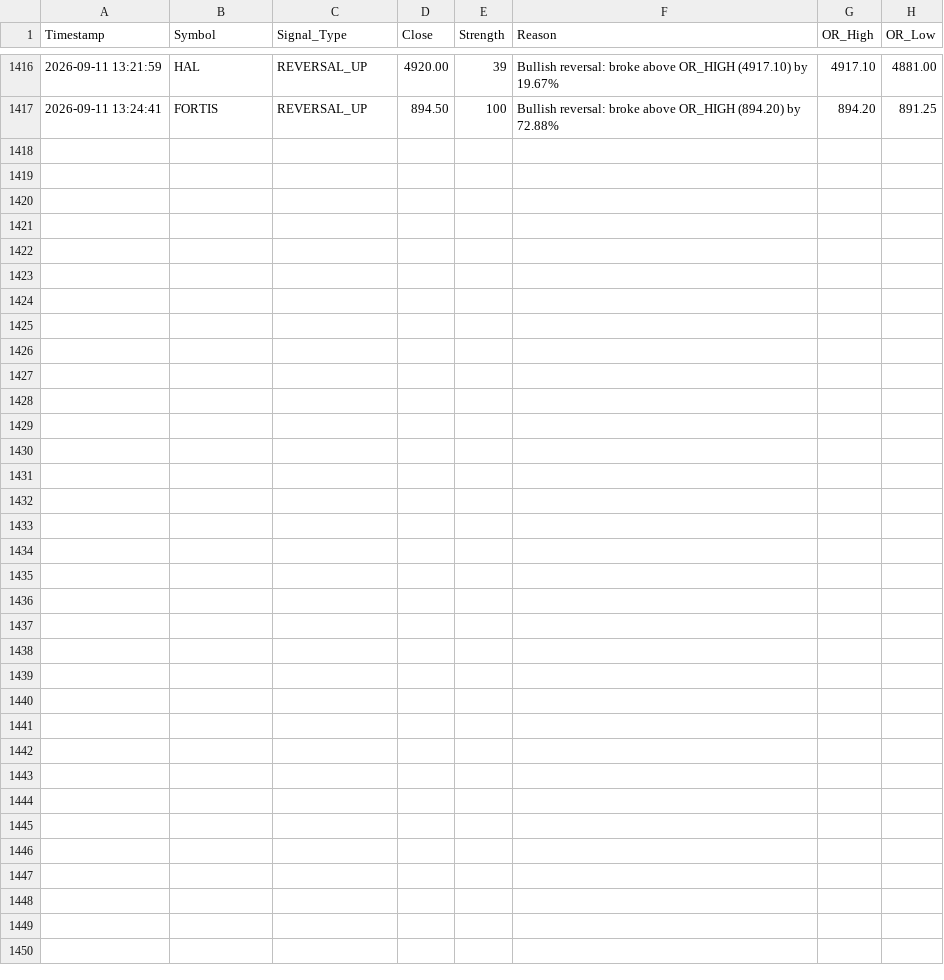
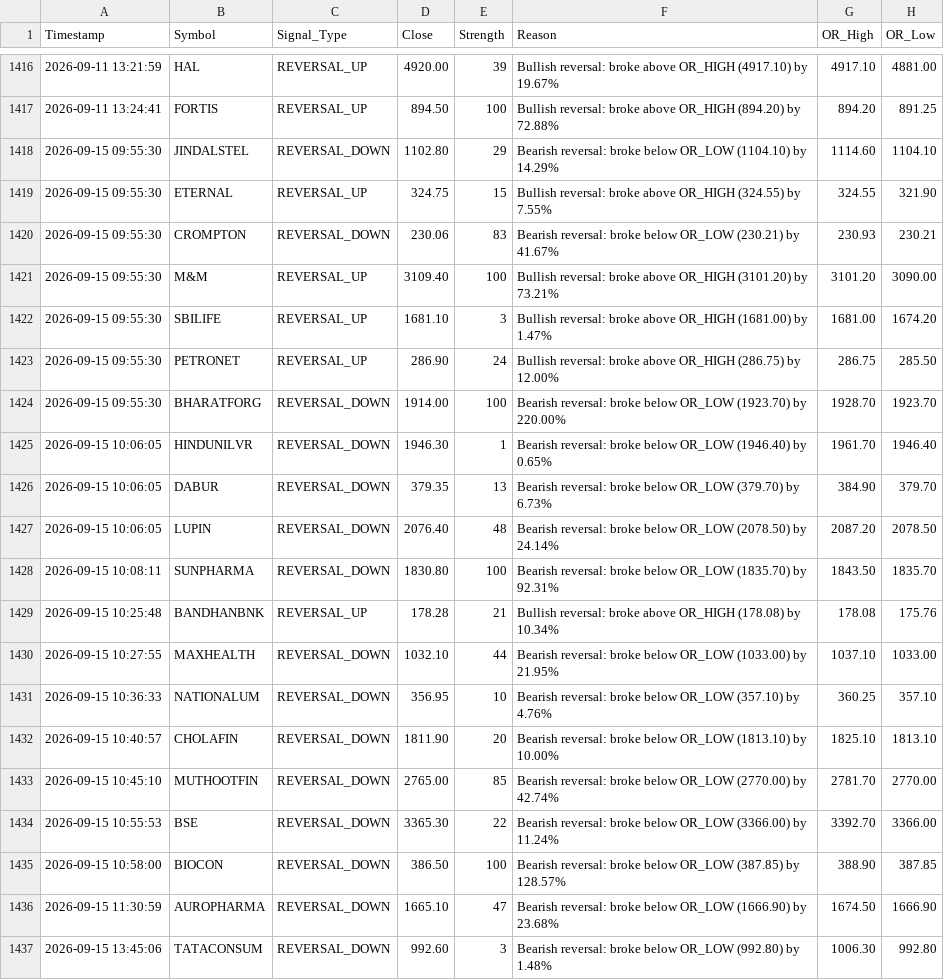
Before and after one commit to frzkhn155-ai/Final, a CSV file: reversal_signals.csv, drawn as a sheet; only a part is shown, gaps mark what is left out; the diff names each change by its address in the sheet, - before the commit and + after, or states it on an @@ line.

```diff
--- a/reversal_signals.csv
+++ b/reversal_signals.csv
+row 1418: 2026-09-15 09:55:30 | JINDALSTEL | REVERSAL_DOWN | 1102.80 | 29 | Bearish reversal: broke below OR_LOW (1104.10) by 14.29% | 1114.60 | 1104.10
+row 1419: 2026-09-15 09:55:30 | ETERNAL | REVERSAL_UP | 324.75 | 15 | Bullish reversal: broke above OR_HIGH (324.55) by 7.55% | 324.55 | 321.90
+row 1420: 2026-09-15 09:55:30 | CROMPTON | REVERSAL_DOWN | 230.06 | 83 | Bearish reversal: broke below OR_LOW (230.21) by 41.67% | 230.93 | 230.21
+row 1421: 2026-09-15 09:55:30 | M&M | REVERSAL_UP | 3109.40 | 100 | Bullish reversal: broke above OR_HIGH (3101.20) by 73.21% | 3101.20 | 3090.00
+row 1422: 2026-09-15 09:55:30 | SBILIFE | REVERSAL_UP | 1681.10 | 3 | Bullish reversal: broke above OR_HIGH (1681.00) by 1.47% | 1681.00 | 1674.20
+row 1423: 2026-09-15 09:55:30 | PETRONET | REVERSAL_UP | 286.90 | 24 | Bullish reversal: broke above OR_HIGH (286.75) by 12.00% | 286.75 | 285.50
+row 1424: 2026-09-15 09:55:30 | BHARATFORG | REVERSAL_DOWN | 1914.00 | 100 | Bearish reversal: broke below OR_LOW (1923.70) by 220.00% | 1928.70 | 1923.70
+row 1425: 2026-09-15 10:06:05 | HINDUNILVR | REVERSAL_DOWN | 1946.30 | 1 | Bearish reversal: broke below OR_LOW (1946.40) by 0.65% | 1961.70 | 1946.40
+row 1426: 2026-09-15 10:06:05 | DABUR | REVERSAL_DOWN | 379.35 | 13 | Bearish reversal: broke below OR_LOW (379.70) by 6.73% | 384.90 | 379.70
+row 1427: 2026-09-15 10:06:05 | LUPIN | REVERSAL_DOWN | 2076.40 | 48 | Bearish reversal: broke below OR_LOW (2078.50) by 24.14% | 2087.20 | 2078.50
+row 1428: 2026-09-15 10:08:11 | SUNPHARMA | REVERSAL_DOWN | 1830.80 | 100 | Bearish reversal: broke below OR_LOW (1835.70) by 92.31% | 1843.50 | 1835.70
+row 1429: 2026-09-15 10:25:48 | BANDHANBNK | REVERSAL_UP | 178.28 | 21 | Bullish reversal: broke above OR_HIGH (178.08) by 10.34% | 178.08 | 175.76
+row 1430: 2026-09-15 10:27:55 | MAXHEALTH | REVERSAL_DOWN | 1032.10 | 44 | Bearish reversal: broke below OR_LOW (1033.00) by 21.95% | 1037.10 | 1033.00
+row 1431: 2026-09-15 10:36:33 | NATIONALUM | REVERSAL_DOWN | 356.95 | 10 | Bearish reversal: broke below OR_LOW (357.10) by 4.76% | 360.25 | 357.10
+row 1432: 2026-09-15 10:40:57 | CHOLAFIN | REVERSAL_DOWN | 1811.90 | 20 | Bearish reversal: broke below OR_LOW (1813.10) by 10.00% | 1825.10 | 1813.10
+row 1433: 2026-09-15 10:45:10 | MUTHOOTFIN | REVERSAL_DOWN | 2765.00 | 85 | Bearish reversal: broke below OR_LOW (2770.00) by 42.74% | 2781.70 | 2770.00
+row 1434: 2026-09-15 10:55:53 | BSE | REVERSAL_DOWN | 3365.30 | 22 | Bearish reversal: broke below OR_LOW (3366.00) by 11.24% | 3392.70 | 3366.00
+row 1435: 2026-09-15 10:58:00 | BIOCON | REVERSAL_DOWN | 386.50 | 100 | Bearish reversal: broke below OR_LOW (387.85) by 128.57% | 388.90 | 387.85
+row 1436: 2026-09-15 11:30:59 | AUROPHARMA | REVERSAL_DOWN | 1665.10 | 47 | Bearish reversal: broke below OR_LOW (1666.90) by 23.68% | 1674.50 | 1666.90
+row 1437: 2026-09-15 13:45:06 | TATACONSUM | REVERSAL_DOWN | 992.60 | 3 | Bearish reversal: broke below OR_LOW (992.80) by 1.48% | 1006.30 | 992.80
```
Also changed, not shown: fii_bb_continuation_alerts.csv, orb_15_signals.csv, 13 other files.
